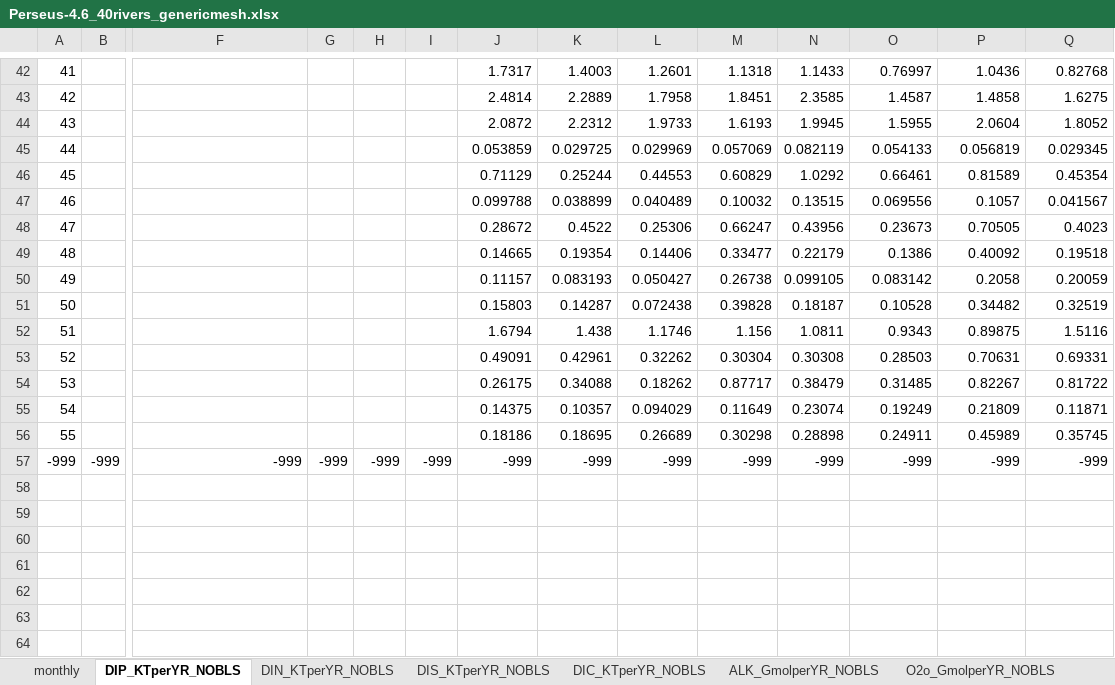
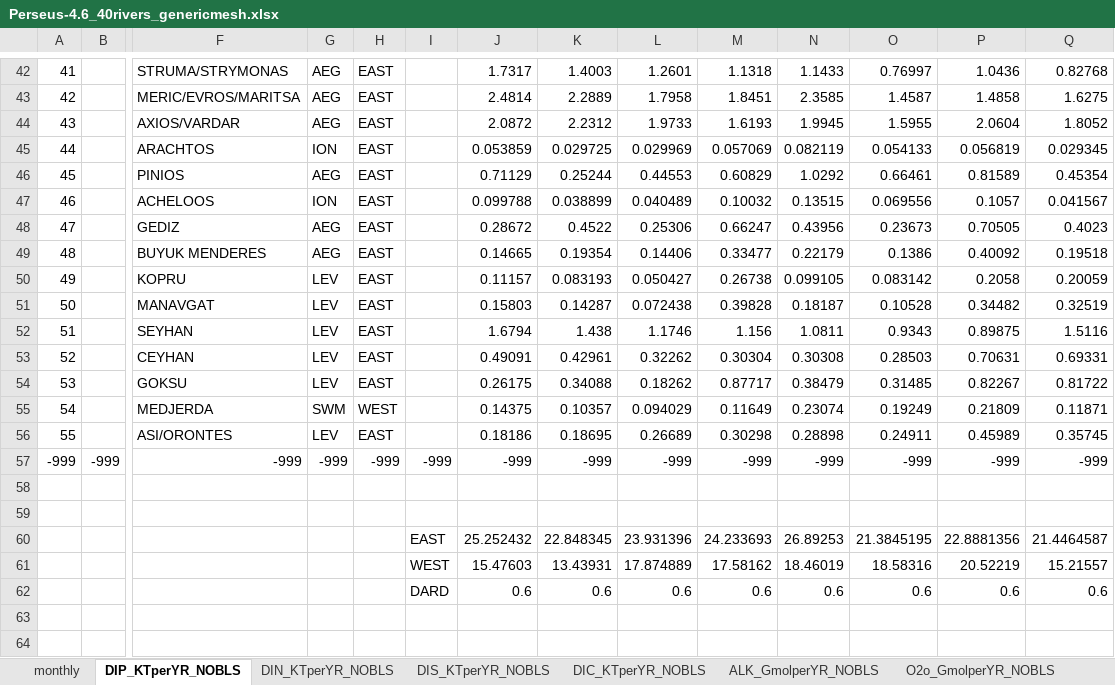
Before and after one commit to inogs/ogstm_preproc, an Excel workbook: Perseus-4.6_40rivers_genericmesh.xlsx, sheet DIP_KTperYR_NOBLS, drawn as a sheet; only a part is shown, gaps mark what is left out; values as stored, in another font and other column widths than the file's, no cell formats; rows hold the shown columns only; the diff covers the shown part only; the diff names each change by its address in the sheet, - before the commit and + after, or states it on an @@ line.

```diff
--- a/Perseus-4.6_40rivers_genericmesh.xlsx (sheet DIP_KTperYR_NOBLS)
+++ b/Perseus-4.6_40rivers_genericmesh.xlsx (sheet DIP_KTperYR_NOBLS)
-F42: (empty)
+F42: STRUMA/STRYMONAS
-G42:G44: (empty)
+G42:G44: AEG
-H42:H54: (empty)
+H42:H54: EAST
-F43: (empty)
+F43: MERIC/EVROS/MARITSA
-F44: (empty)
+F44: AXIOS/VARDAR
-F45: (empty)
+F45: ARACHTOS
-G45: (empty)
+G45: ION
-F46: (empty)
+F46: PINIOS
-G46: (empty)
+G46: AEG
-F47: (empty)
+F47: ACHELOOS
-G47: (empty)
+G47: ION
-F48: (empty)
+F48: GEDIZ
-G48:G49: (empty)
+G48:G49: AEG
-F49: (empty)
+F49: BUYUK MENDERES
-F50: (empty)
+F50: KOPRU
-G50:G54: (empty)
+G50:G54: LEV
-F51: (empty)
+F51: MANAVGAT
-F52: (empty)
+F52: SEYHAN
-F53: (empty)
+F53: CEYHAN
-F54: (empty)
+F54: GOKSU
-F55: (empty)
+F55: MEDJERDA
-G55: (empty)
+G55: SWM
-H55: (empty)
+H55: WEST
-F56: (empty)
+F56: ASI/ORONTES
-G56: (empty)
+G56: LEV
-H56: (empty)
+H56: EAST
+row 58: (empty)
+row 59: (empty)
+row 60:  |  |  |  |  | EAST | 25.252432 | 22.848345 | 23.931396 | 24.233693 | 26.89253 | 21.3845195 | 22.8881356 | 21.4464587
+row 61:  |  |  |  |  | WEST | 15.47603 | 13.43931 | 17.874889 | 17.58162 | 18.46019 | 18.58316 | 20.52219 | 15.21557
+row 62:  |  |  |  |  | DARD | 0.6 | 0.6 | 0.6 | 0.6 | 0.6 | 0.6 | 0.6 | 0.6
+row 63: (empty)
+row 64: (empty)
```
Also changed, not shown: 117 edited cells elsewhere in this sheet, sheet DIS_KTperYR_NOBLS, sheet DIC_KTperYR_NOBLS, sheet ALK_GmolperYR_NOBLS, sheet DIN_KTperYR_NOBLS, cell formats, 1 other file.
